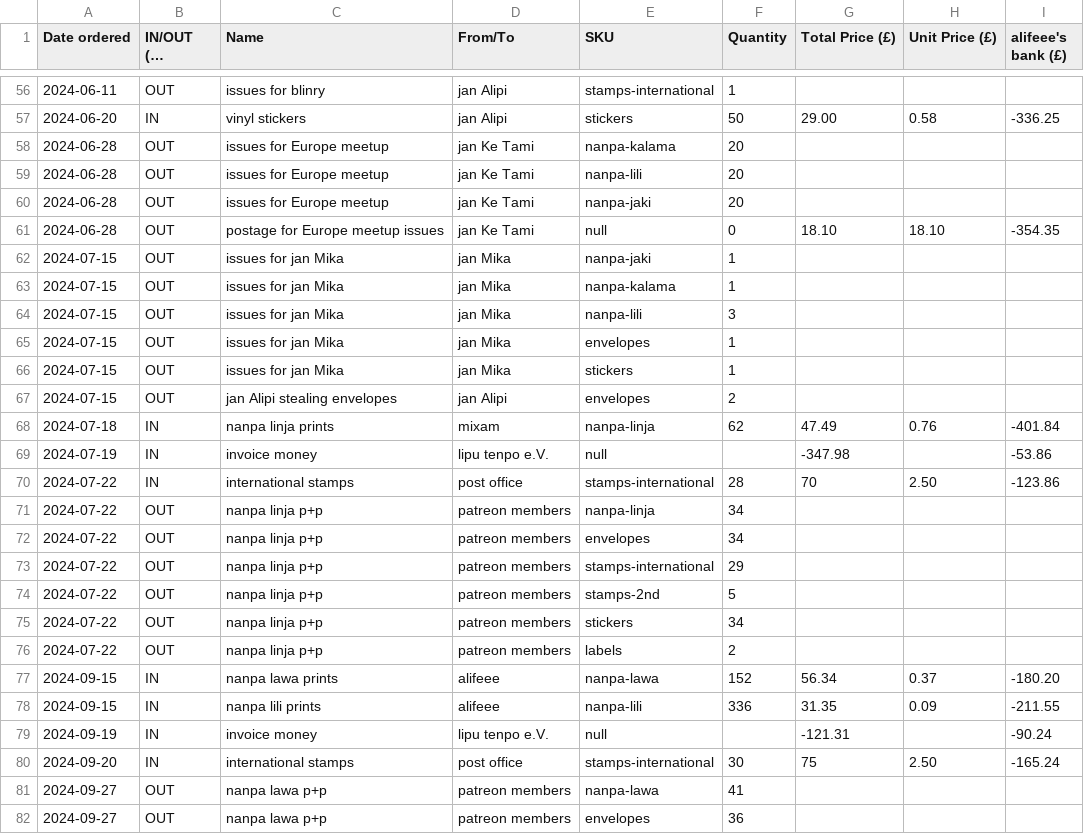
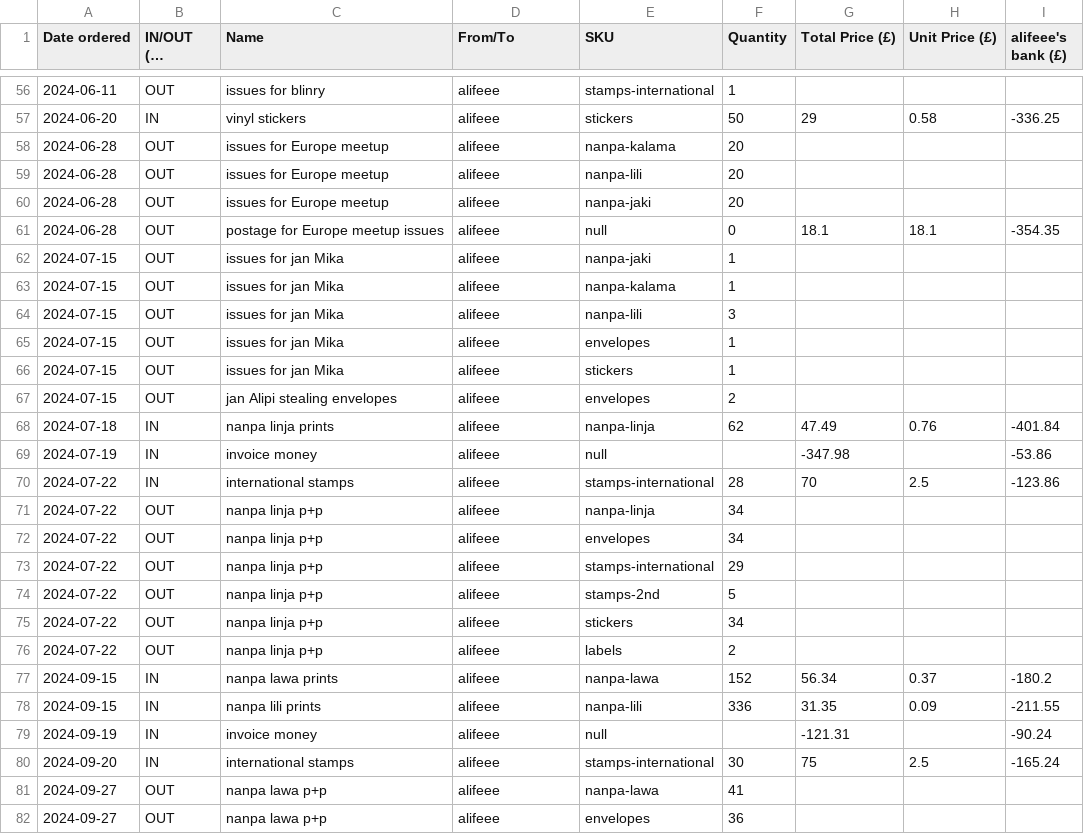
Before and after one commit to lipu-tenpo/print-and-post, a CSV file: stocktaking.csv, drawn as a sheet; only a part is shown, gaps mark what is left out; long unchanged cells end in …; the diff covers the shown part only; the diff names each change by its address in the sheet, - before the commit and + after, or states it on an @@ line.

Commit message:
change from/to to `alifeee` for all items so far

```diff
--- a/stocktaking.csv
+++ b/stocktaking.csv
-D56:D57 (From/To): jan Alipi
+D56:D57 (From/To): alifeee
-G57 (Total Price (£)): 29.00
+G57 (Total Price (£)): 29
-D58:D61 (From/To): jan Ke Tami
+D58:D61 (From/To): alifeee
-G61 (Total Price (£)): 18.10
+G61 (Total Price (£)): 18.1
-H61 (Unit Price (£)): 18.10
+H61 (Unit Price (£)): 18.1
-D62:D66 (From/To): jan Mika
+D62:D66 (From/To): alifeee
-D67 (From/To): jan Alipi
+D67 (From/To): alifeee
-D68 (From/To): mixam
+D68 (From/To): alifeee
-D69 (From/To): lipu tenpo e.V.
+D69 (From/To): alifeee
-D70 (From/To): post office
+D70 (From/To): alifeee
-H70 (Unit Price (£)): 2.50
+H70 (Unit Price (£)): 2.5
-D71:D76 (From/To): patreon members
+D71:D76 (From/To): alifeee
-I77 (alifeee's bank (£)): -180.20
+I77 (alifeee's bank (£)): -180.2
-D79 (From/To): lipu tenpo e.V.
+D79 (From/To): alifeee
-D80 (From/To): post office
+D80 (From/To): alifeee
-H80 (Unit Price (£)): 2.50
+H80 (Unit Price (£)): 2.5
-D81:D82 (From/To): patreon members
+D81:D82 (From/To): alifeee
```
Also changed, not shown: 114 edited cells elsewhere in this file.
